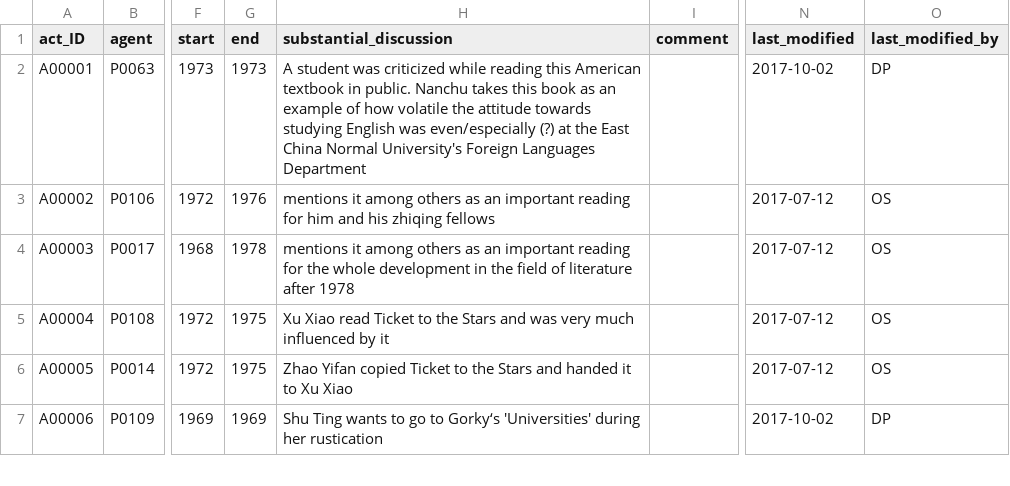
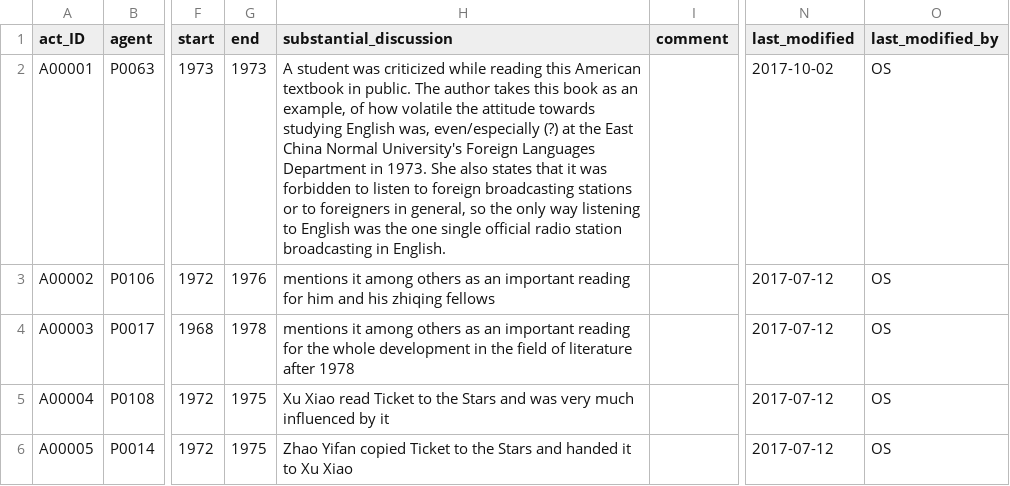
Before and after one commit to readchina/ReadAct, a CSV file: data/Act.csv, drawn as a sheet; only a part is shown, gaps mark what is left out; the shorter side is filled out with more unchanged rows; the diff names each change by its address in the sheet, - before the commit and + after, or states it on an @@ line.

```diff
--- a/data/Act.csv
+++ b/data/Act.csv
-H2 (substantial_discussion): …in public. Nanchu takes this book as an example of how volatile the attitude towards studying English was even/especially (?) at the East China Normal University's Foreign Languages Department
+H2 (substantial_discussion): …in public. The author takes this book as an example, of how volatile the attitude towards studying English was, even/especially (?) at the East China Normal University's Foreign Languages Department in 1973. She also states that it was forbidden to listen to foreign broadcasting stations or to foreigners in general, so the only way listening to English was the one single official radio station broadcasting in English.
-O2 (last_modified_by): DP
+O2 (last_modified_by): OS
```
Also changed, not shown: data/Text.csv, data/helper/data_dictionary.csv.
